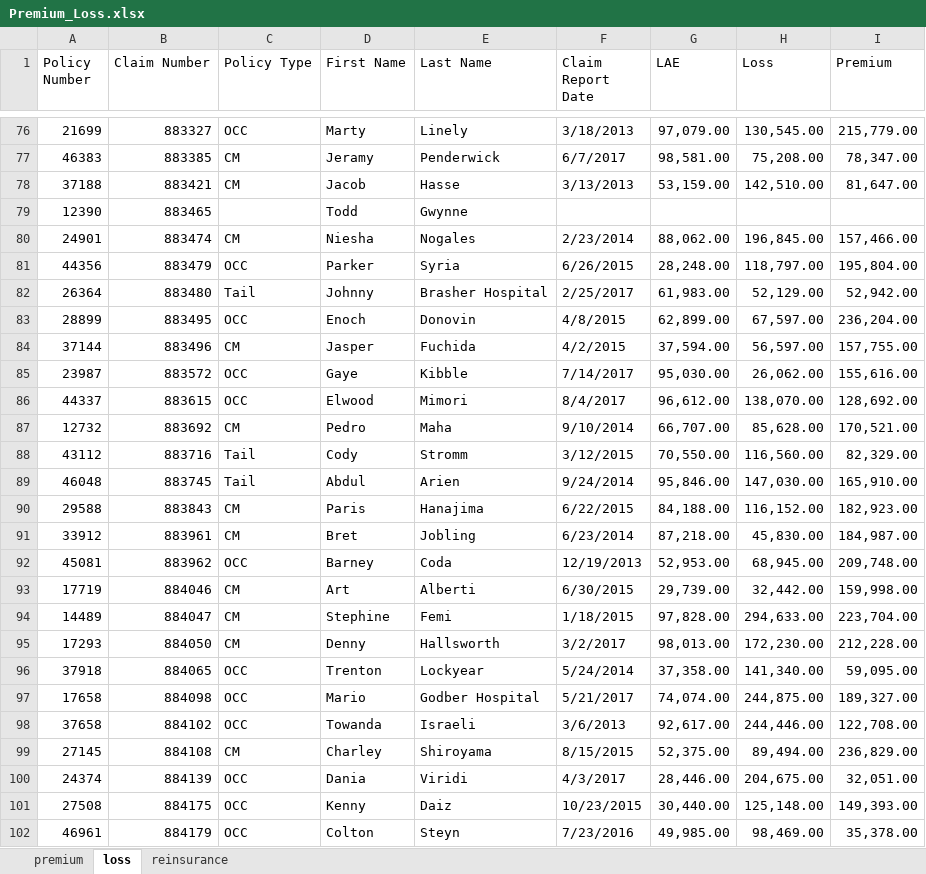
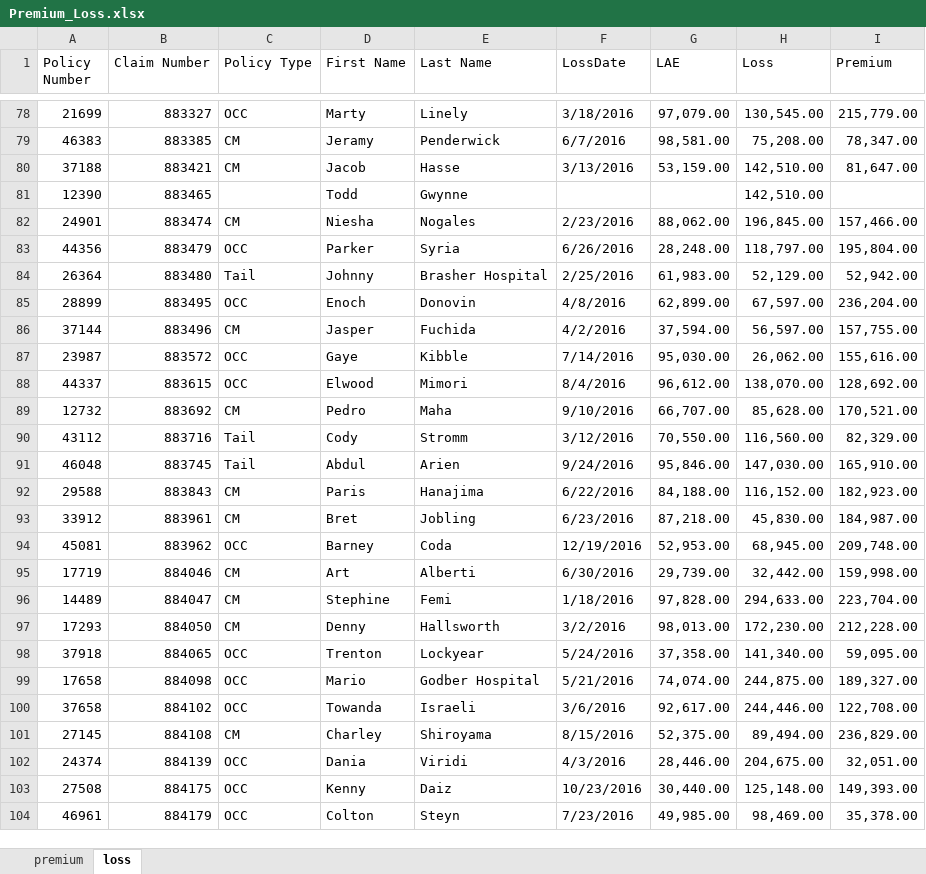
Before and after one commit to jasminjohnson/jasminjohnson.github.io, an Excel workbook: downloads/notebooks/data/Premium_Loss.xlsx, sheet loss, drawn as a sheet; only a part is shown, gaps mark what is left out; values as stored, in another font and other column widths than the file's, no cell formats; conditional formats not drawn; addresses are those after the commit; the diff covers the shown part only; the diff names each change by its address in the sheet, - before the commit and + after, or states it on an @@ line.

```diff
--- a/downloads/notebooks/data/Premium_Loss.xlsx (sheet loss)
+++ b/downloads/notebooks/data/Premium_Loss.xlsx (sheet loss)
-sheet tab: reinsurance
-F1: Claim Report Date
+F1: LossDate
-F78 (LossDate): 3/18/2013
+F78 (LossDate): 3/18/2016
-F79 (LossDate): 6/7/2017
+F79 (LossDate): 6/7/2016
-F80 (LossDate): 3/13/2013
+F80 (LossDate): 3/13/2016
-H81 (Loss): (empty)
+H81 (Loss): 142,510.00
-F82 (LossDate): 2/23/2014
+F82 (LossDate): 2/23/2016
-F83 (LossDate): 6/26/2015
+F83 (LossDate): 6/26/2016
-F84 (LossDate): 2/25/2017
+F84 (LossDate): 2/25/2016
-F85 (LossDate): 4/8/2015
+F85 (LossDate): 4/8/2016
-F86 (LossDate): 4/2/2015
+F86 (LossDate): 4/2/2016
-F87 (LossDate): 7/14/2017
+F87 (LossDate): 7/14/2016
-F88 (LossDate): 8/4/2017
+F88 (LossDate): 8/4/2016
-F89 (LossDate): 9/10/2014
+F89 (LossDate): 9/10/2016
-F90 (LossDate): 3/12/2015
+F90 (LossDate): 3/12/2016
-F91 (LossDate): 9/24/2014
+F91 (LossDate): 9/24/2016
-F92 (LossDate): 6/22/2015
+F92 (LossDate): 6/22/2016
-F93 (LossDate): 6/23/2014
+F93 (LossDate): 6/23/2016
-F94 (LossDate): 12/19/2013
+F94 (LossDate): 12/19/2016
-F95 (LossDate): 6/30/2015
+F95 (LossDate): 6/30/2016
-F96 (LossDate): 1/18/2015
+F96 (LossDate): 1/18/2016
-F97 (LossDate): 3/2/2017
+F97 (LossDate): 3/2/2016
-F98 (LossDate): 5/24/2014
+F98 (LossDate): 5/24/2016
-F99 (LossDate): 5/21/2017
+F99 (LossDate): 5/21/2016
-F100 (LossDate): 3/6/2013
+F100 (LossDate): 3/6/2016
-F101 (LossDate): 8/15/2015
+F101 (LossDate): 8/15/2016
-F102 (LossDate): 4/3/2017
+F102 (LossDate): 4/3/2016
-F103 (LossDate): 10/23/2015
+F103 (LossDate): 10/23/2016
```
Also changed, not shown: 7 added rows, 5 removed rows and 173 edited cells elsewhere in this sheet, sheet premium, cell formats, downloads/notebooks/data/Reinsurance.xlsx, 18 other files.
